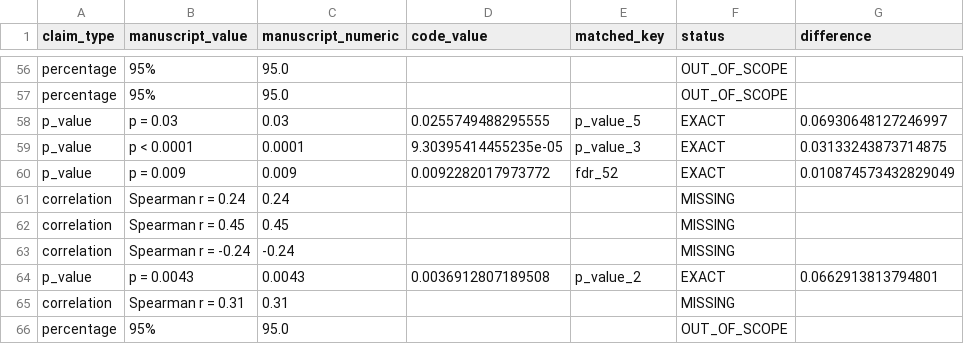
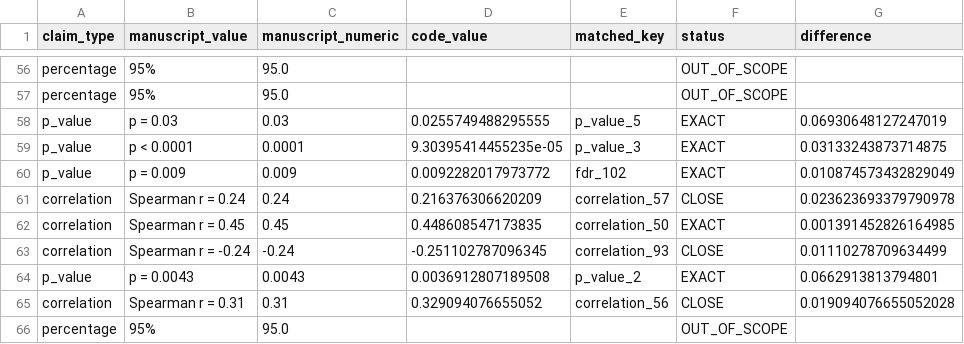
Before and after one commit to leeoesterreich/ERpBRCA_OlderWomen, a CSV file: validation/comparisons/numerical/numerical_comparison.csv, drawn as a sheet; only a part is shown, gaps mark what is left out; the diff covers the shown part only; the diff names each change by its address in the sheet, - before the commit and + after, or states it on an @@ line.

Commit message:
fix(validation): improve numerical and visual comparison coverage
Numerical comparison:
- Fix correlation column matching to include 'rho' and 'spearman' columns
- Now validates 14 EXACT + 8 CLOSE (was 13 + 2)
- Found 1 DIFFERS: Spearman r=0.26 vs 0.22 needs investigation

Visual comparison:
- Add PNG conversion for scRNA-seq figures (UMAP, fractions, GSVA, PROGENy)
- Expand figure mapping to include Fig. 7, EDF 2, EDF 10
- Now compares 6 figure pairs (was 2)
- 3 PASS (Fig. 2A/B oncoplots, EDF 2 oncoplot)
- 3 FAIL (incorrect panel mappings - need manual review)

```diff
--- a/validation/comparisons/numerical/numerical_comparison.csv
+++ b/validation/comparisons/numerical/numerical_comparison.csv
-G58 (difference): 0.06930648127246997
+G58 (difference): 0.06930648127247019
-E60 (matched_key): fdr_52
+E60 (matched_key): fdr_102
-D61 (code_value): (empty)
+D61 (code_value): 0.216376306620209
-E61 (matched_key): (empty)
+E61 (matched_key): correlation_57
-F61 (status): MISSING
+F61 (status): CLOSE
-G61 (difference): (empty)
+G61 (difference): 0.023623693379790978
-D62 (code_value): (empty)
+D62 (code_value): 0.448608547173835
-E62 (matched_key): (empty)
+E62 (matched_key): correlation_50
-F62 (status): MISSING
+F62 (status): EXACT
-G62 (difference): (empty)
+G62 (difference): 0.001391452826164985
-D63 (code_value): (empty)
+D63 (code_value): -0.251102787096345
-E63 (matched_key): (empty)
+E63 (matched_key): correlation_93
-F63 (status): MISSING
+F63 (status): CLOSE
-G63 (difference): (empty)
+G63 (difference): 0.01110278709634499
-D65 (code_value): (empty)
+D65 (code_value): 0.329094076655052
-E65 (matched_key): (empty)
+E65 (matched_key): correlation_56
-F65 (status): MISSING
+F65 (status): CLOSE
-G65 (difference): (empty)
+G65 (difference): 0.019094076655052028
```
Also changed, not shown: 21 edited cells elsewhere in this file, 10 other files.
